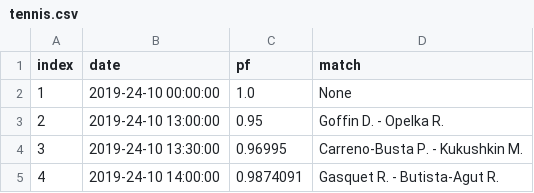
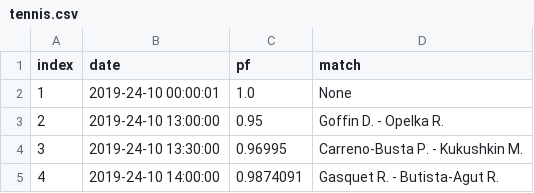
Before and after one commit to mlpanda/tennis, a CSV file: tennis.csv, drawn as a sheet.

Commit message:
Update tennis.csv

```diff
--- a/tennis.csv
+++ b/tennis.csv
@@ -1,3 +1,3 @@
 index,date,pf,match
-1,2019-24-10 00:00:00,1.0,None
+1,2019-24-10 00:00:01,1.0,None
 2,2019-24-10 13:00:00,0.95,Goffin D. - Opelka R.
```
